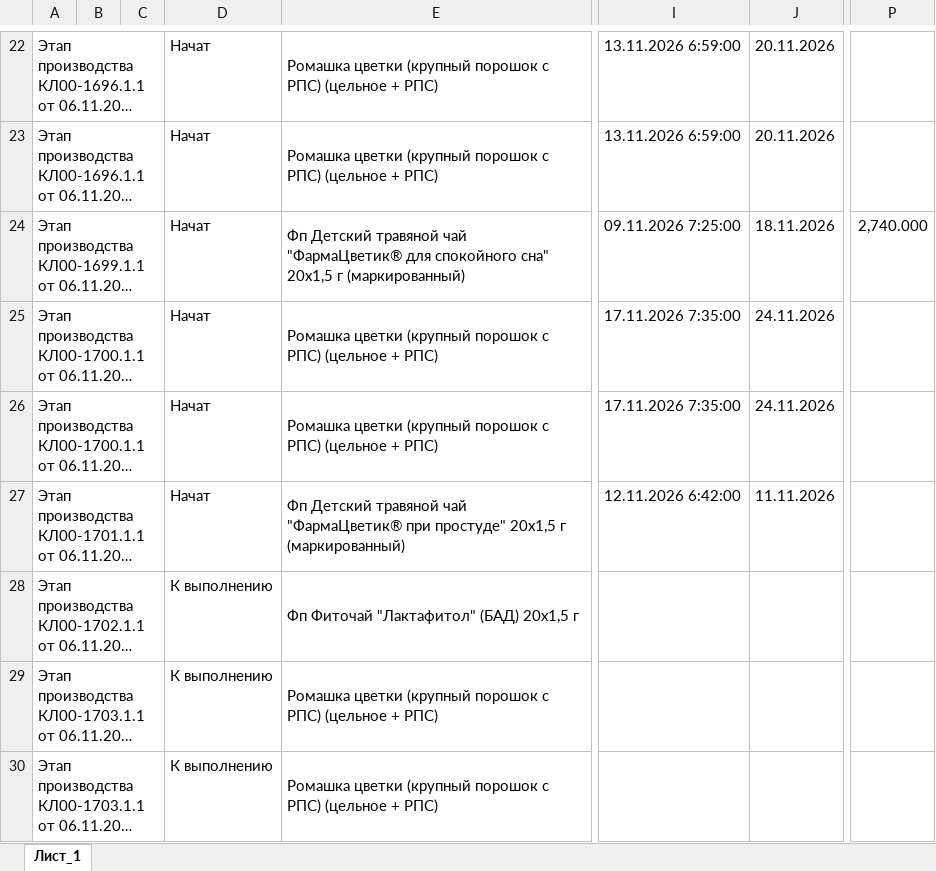
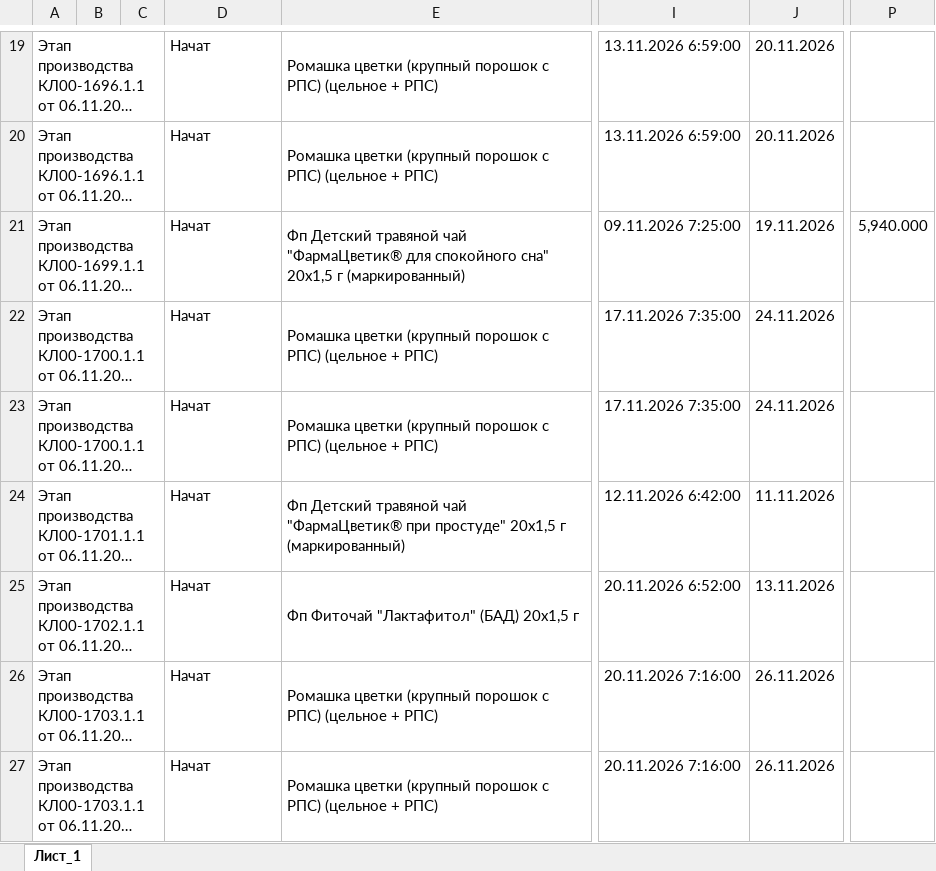
Before and after one commit to andreykoz82/production_panning, an Excel workbook: Исходные данные/Список активных заказов 2 ступень.xlsx, sheet Лист_1, drawn as a sheet; only a part is shown, gaps mark what is left out; long unchanged cells end in …; values as stored, in another font and other column widths than the file's, no borders; charts and pictures not drawn; addresses are those after the commit; the diff covers the shown part only; the diff names each change by its address in the sheet, - before the commit and + after, or states it on an @@ line.

```diff
--- a/Исходные данные/Список активных заказов 2 ступень.xlsx (sheet Лист_1)
+++ b/Исходные данные/Список активных заказов 2 ступень.xlsx (sheet Лист_1)
-J21: 18.11.2026
+J21: 19.11.2026
-P21: 2,740.000
+P21: 5,940.000
-D25:D27: К выполнению
+D25:D27: Начат
-I25: (empty)
+I25: 20.11.2026 6:52:00
-J25: (empty)
+J25: 13.11.2026
-I26:I27: (empty)
+I26:I27: 20.11.2026 7:16:00
-J26:J27: (empty)
+J26:J27: 26.11.2026
```
Also changed, not shown: 3 added rows, 14 removed rows, 3 moved rows and 62 edited cells elsewhere in this sheet, Исходные данные/Остатки ГП со сроками годности.xlsx, Исходные данные/Остатки по складам.xlsx.
